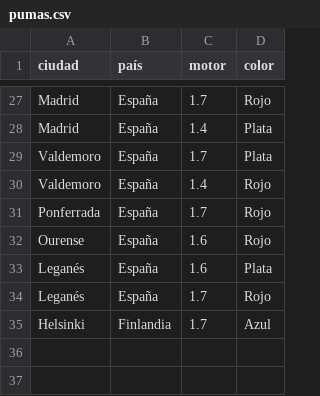
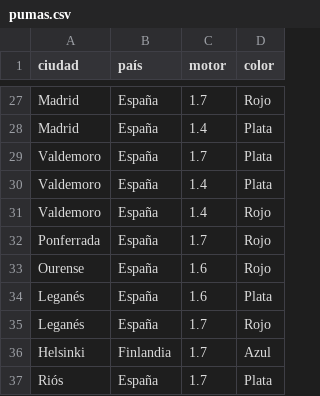
Before and after one commit to nedemin/todos-nuestros-pumas, a CSV file: data/pumas.csv, drawn as a sheet; only a part is shown, gaps mark what is left out; the diff names each change by its address in the sheet, - before the commit and + after, or states it on an @@ line.

```diff
--- a/data/pumas.csv
+++ b/data/pumas.csv
+row 30: Valdemoro | España | 1.4 | Plata
+row 37: Riós | España | 1.7 | Plata
```
